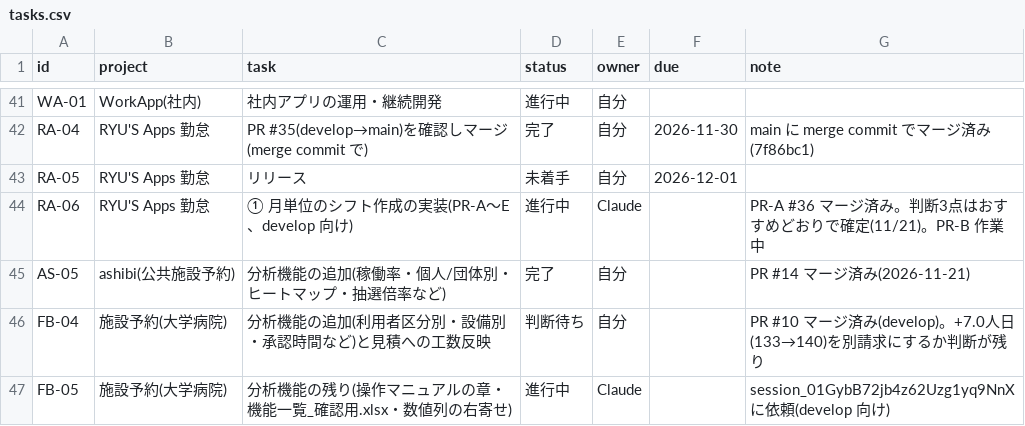
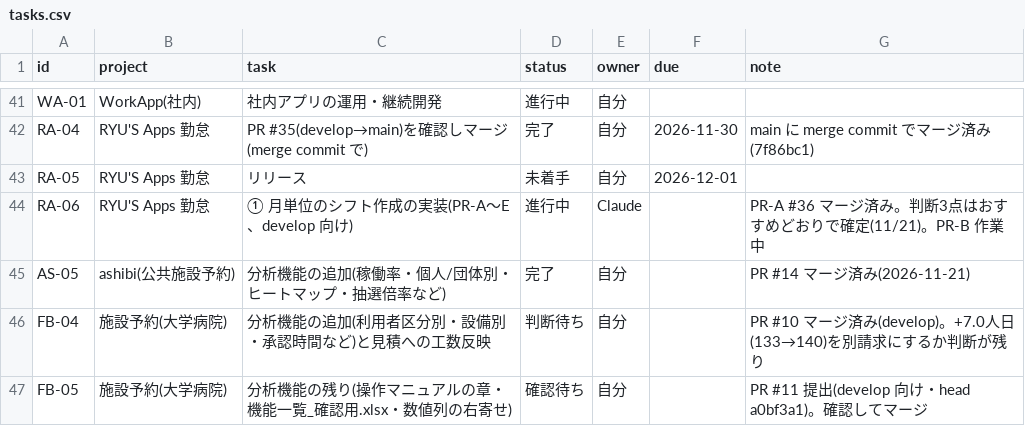
Before and after one commit to t-shiroma/mypro, a CSV file: board/tasks.csv, drawn as a sheet; only a part is shown, gaps mark what is left out.

```diff
--- a/board/tasks.csv
+++ b/board/tasks.csv
@@ -46,2 +46,2 @@ AS-05,ashibi(公共施設予約),分析機能の追加(稼働率・個人/団体
 FB-04,施設予約(大学病院),分析機能の追加(利用者区分別・設備別・承認時間など)と見積への工数反映,判断待ち,自分,,PR #10 マージ済み(develop)。+7.0人日(133→140)を別請求にするか判断が残り
-FB-05,施設予約(大学病院),分析機能の残り(操作マニュアルの章・機能一覧_確認用.xlsx・数値列の右寄せ),進行中,Claude,,session_01GybB72jb4z62Uzg1yq9NnX に依頼(develop 向け)
+FB-05,施設予約(大学病院),分析機能の残り(操作マニュアルの章・機能一覧_確認用.xlsx・数値列の右寄せ),確認待ち,自分,,PR #11 提出(develop 向け・head a0bf3a1)。確認してマージ
```
Also changed, not shown: 2 other files.
